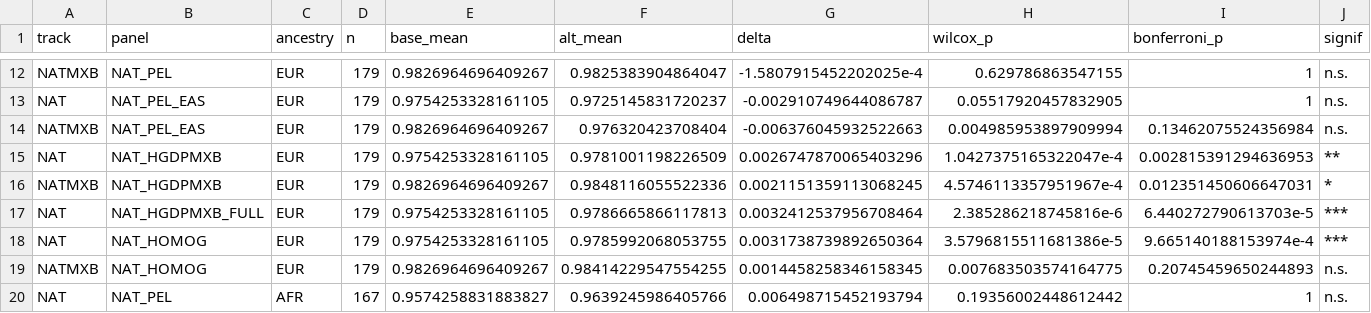
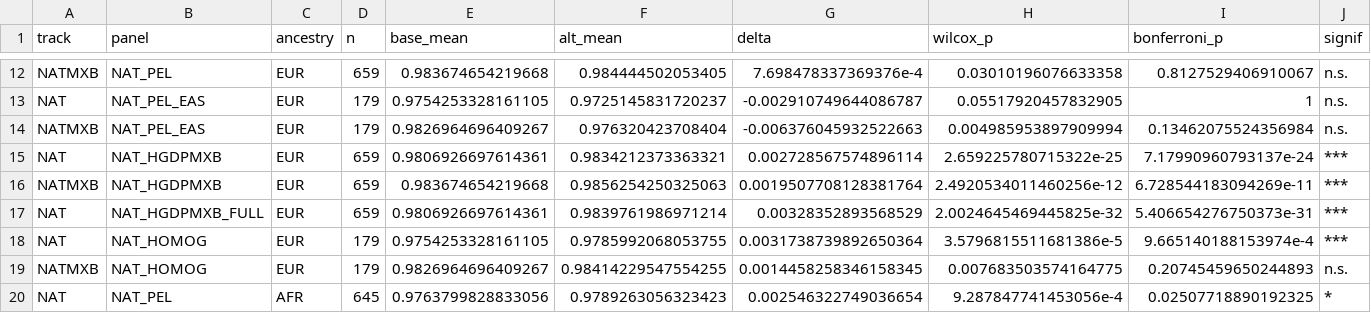
Before and after one commit to chrisrob3312/LAI-sims-accuracy, a TSV file: results/accuracy_pilot/panel_vs_baseline.tsv, drawn as a sheet; only a part is shown, gaps mark what is left out; the diff covers the shown part only; the diff names each change by its address in the sheet, - before the commit and + after, or states it on an @@ line.

```diff
--- a/results/accuracy_pilot/panel_vs_baseline.tsv
+++ b/results/accuracy_pilot/panel_vs_baseline.tsv
-D12 (n): 179
+D12 (n): 659
-E12 (base_mean): 0.9826964696409267
+E12 (base_mean): 0.983674654219668
-F12 (alt_mean): 0.9825383904864047
+F12 (alt_mean): 0.984444502053405
-G12 (delta): -1.5807915452202025e-4
+G12 (delta): 7.698478337369376e-4
-H12 (wilcox_p): 0.629786863547155
+H12 (wilcox_p): 0.03010196076633358
-I12 (bonferroni_p): 1
+I12 (bonferroni_p): 0.8127529406910067
-D15:D17 (n): 179
+D15:D17 (n): 659
-E15 (base_mean): 0.9754253328161105
+E15 (base_mean): 0.9806926697614361
-F15 (alt_mean): 0.9781001198226509
+F15 (alt_mean): 0.9834212373363321
-G15 (delta): 0.0026747870065403296
+G15 (delta): 0.002728567574896114
-H15 (wilcox_p): 1.0427375165322047e-4
+H15 (wilcox_p): 2.659225780715322e-25
-I15 (bonferroni_p): 0.002815391294636953
+I15 (bonferroni_p): 7.17990960793137e-24
-J15 (signif): **
+J15 (signif): ***
-E16 (base_mean): 0.9826964696409267
+E16 (base_mean): 0.983674654219668
-F16 (alt_mean): 0.9848116055522336
+F16 (alt_mean): 0.9856254250325063
-G16 (delta): 0.0021151359113068245
+G16 (delta): 0.0019507708128381764
-H16 (wilcox_p): 4.5746113357951967e-4
+H16 (wilcox_p): 2.4920534011460256e-12
-I16 (bonferroni_p): 0.012351450606647031
+I16 (bonferroni_p): 6.728544183094269e-11
-J16 (signif): *
+J16 (signif): ***
-E17 (base_mean): 0.9754253328161105
+E17 (base_mean): 0.9806926697614361
-F17 (alt_mean): 0.9786665866117813
+F17 (alt_mean): 0.9839761986971214
-G17 (delta): 0.0032412537956708464
+G17 (delta): 0.00328352893568529
-H17 (wilcox_p): 2.385286218745816e-6
+H17 (wilcox_p): 2.0024645469445825e-32
-I17 (bonferroni_p): 6.440272790613703e-5
+I17 (bonferroni_p): 5.406654276750373e-31
-D20 (n): 167
+D20 (n): 645
-E20 (base_mean): 0.9574258831883827
+E20 (base_mean): 0.9763799828833056
-F20 (alt_mean): 0.9639245986405766
+F20 (alt_mean): 0.9789263056323423
-G20 (delta): 0.006498715452193794
+G20 (delta): 0.002546322749036654
-H20 (wilcox_p): 0.19356002448612442
+H20 (wilcox_p): 9.287847741453056e-4
-I20 (bonferroni_p): 1
+I20 (bonferroni_p): 0.02507718890192325
-J20 (signif): n.s.
+J20 (signif): *
```
Also changed, not shown: 54 edited cells elsewhere in this file, results/accuracy_pilot/accuracy_summary.tsv, 10 other files.
